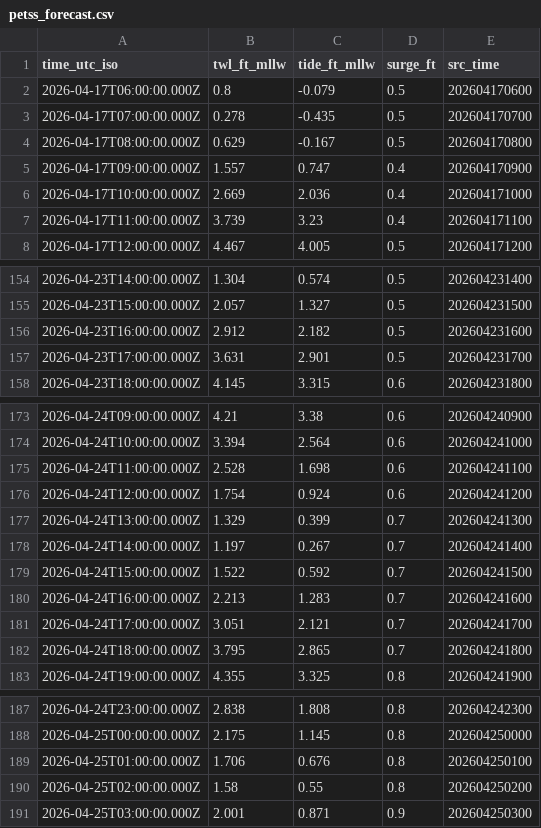
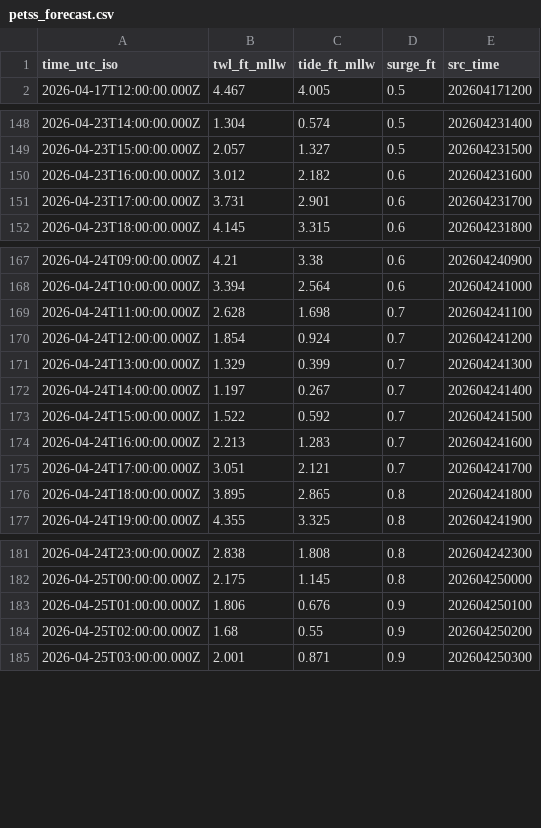
Before and after one commit to hondrospj/SeaIsle, a CSV file: data/petss_forecast.csv, drawn as a sheet; only a part is shown, gaps mark what is left out; the diff covers the shown part only.

```diff
--- a/data/petss_forecast.csv
+++ b/data/petss_forecast.csv
@@ -1,8 +1,2 @@
 time_utc_iso,twl_ft_mllw,tide_ft_mllw,surge_ft,src_time
-2026-04-17T06:00:00.000Z,0.8,-0.079,0.5,202604170600
-2026-04-17T07:00:00.000Z,0.278,-0.435,0.5,202604170700
-2026-04-17T08:00:00.000Z,0.629,-0.167,0.5,202604170800
-2026-04-17T09:00:00.000Z,1.557,0.747,0.4,202604170900
-2026-04-17T10:00:00.000Z,2.669,2.036,0.4,202604171000
-2026-04-17T11:00:00.000Z,3.739,3.23,0.4,202604171100
 2026-04-17T12:00:00.000Z,4.467,4.005,0.5,202604171200
@@ -155,4 +149,4 @@ time_utc_iso,twl_ft_mllw,tide_ft_mllw,surge_ft,src_time
 2026-04-23T15:00:00.000Z,2.057,1.327,0.5,202604231500
-2026-04-23T16:00:00.000Z,2.912,2.182,0.5,202604231600
-2026-04-23T17:00:00.000Z,3.631,2.901,0.5,202604231700
+2026-04-23T16:00:00.000Z,3.012,2.182,0.6,202604231600
+2026-04-23T17:00:00.000Z,3.731,2.901,0.6,202604231700
 2026-04-23T18:00:00.000Z,4.145,3.315,0.6,202604231800
@@ -174,4 +168,4 @@ time_utc_iso,twl_ft_mllw,tide_ft_mllw,surge_ft,src_time
 2026-04-24T10:00:00.000Z,3.394,2.564,0.6,202604241000
-2026-04-24T11:00:00.000Z,2.528,1.698,0.6,202604241100
-2026-04-24T12:00:00.000Z,1.754,0.924,0.6,202604241200
+2026-04-24T11:00:00.000Z,2.628,1.698,0.7,202604241100
+2026-04-24T12:00:00.000Z,1.854,0.924,0.7,202604241200
 2026-04-24T13:00:00.000Z,1.329,0.399,0.7,202604241300
@@ -181,3 +175,3 @@ time_utc_iso,twl_ft_mllw,tide_ft_mllw,surge_ft,src_time
 2026-04-24T17:00:00.000Z,3.051,2.121,0.7,202604241700
-2026-04-24T18:00:00.000Z,3.795,2.865,0.7,202604241800
+2026-04-24T18:00:00.000Z,3.895,2.865,0.8,202604241800
 2026-04-24T19:00:00.000Z,4.355,3.325,0.8,202604241900
@@ -188,4 +182,4 @@ time_utc_iso,twl_ft_mllw,tide_ft_mllw,surge_ft,src_time
 2026-04-25T00:00:00.000Z,2.175,1.145,0.8,202604250000
-2026-04-25T01:00:00.000Z,1.706,0.676,0.8,202604250100
-2026-04-25T02:00:00.000Z,1.58,0.55,0.8,202604250200
+2026-04-25T01:00:00.000Z,1.806,0.676,0.9,202604250100
+2026-04-25T02:00:00.000Z,1.68,0.55,0.9,202604250200
 2026-04-25T03:00:00.000Z,2.001,0.871,0.9,202604250300
```
Also changed, not shown: 6 added rows and 63 edited cells elsewhere in this file, 3 other files.
